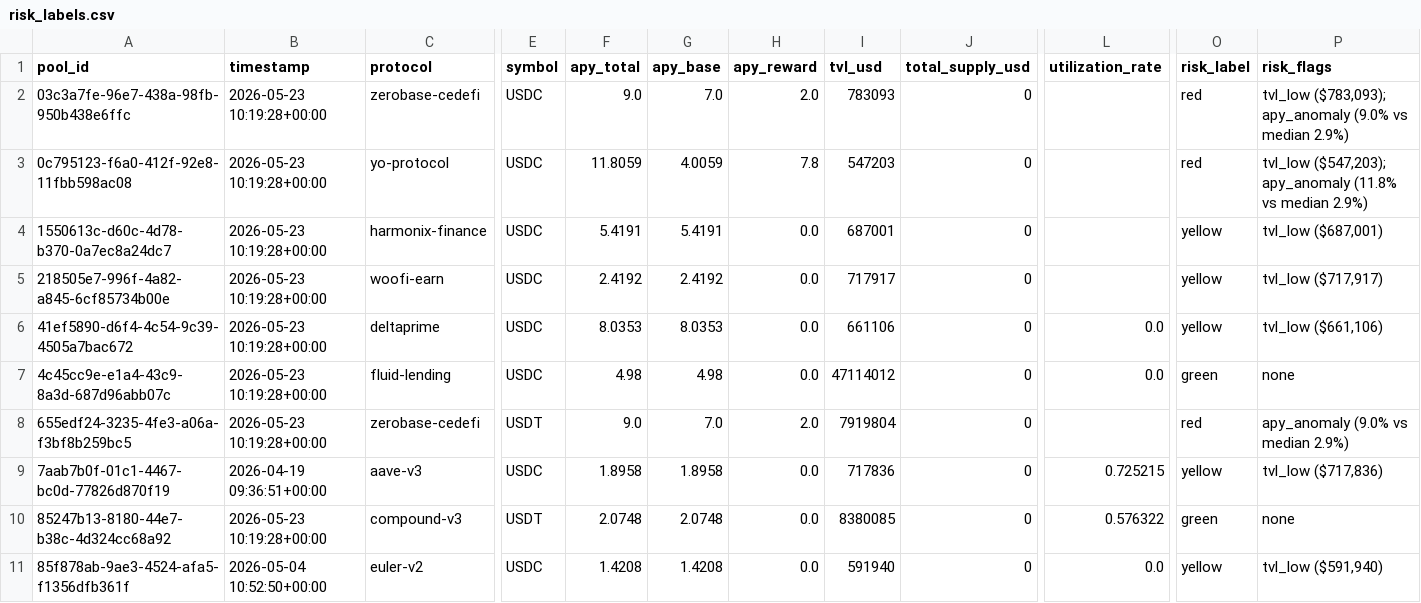
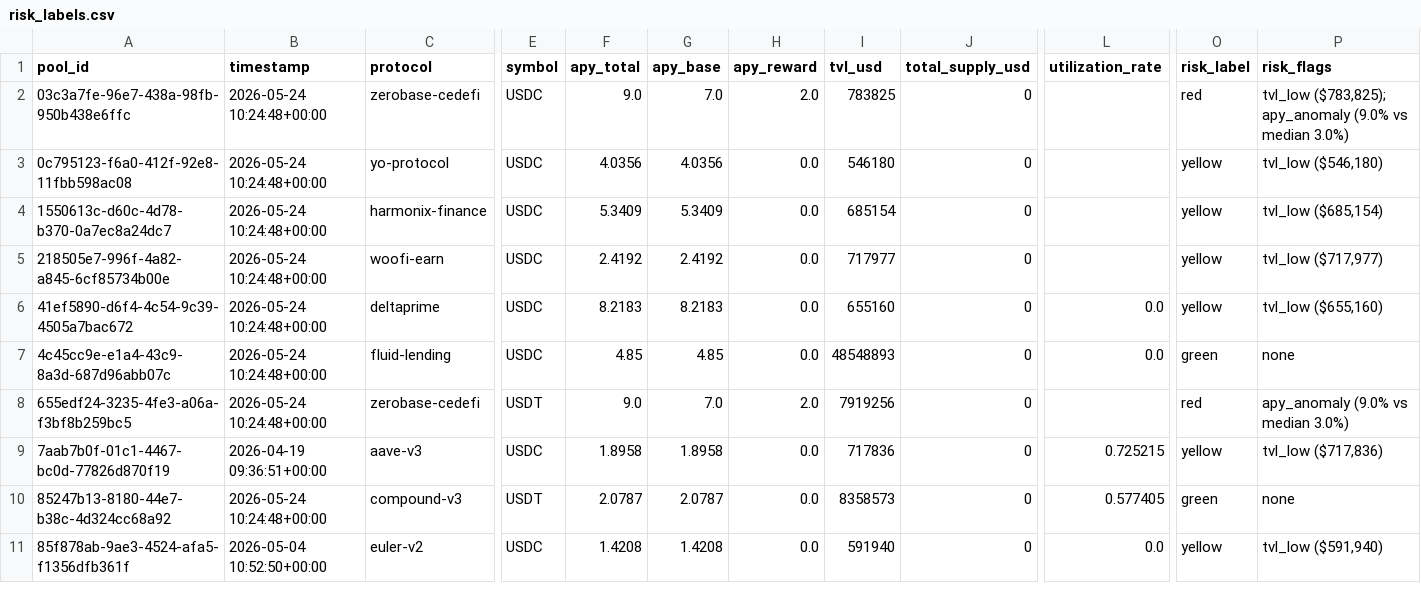
Before and after one commit to m-marcolazzeri/defi-monitor, a CSV file: data/risk_labels.csv, drawn as a sheet; only a part is shown, gaps mark what is left out; the diff covers the shown part only; the diff names each change by its address in the sheet, - before the commit and + after, or states it on an @@ line.

```diff
--- a/data/risk_labels.csv
+++ b/data/risk_labels.csv
-B2:B8 (timestamp): 2026-05-23 10:19:28+00:00
+B2:B8 (timestamp): 2026-05-24 10:24:48+00:00
-I2 (tvl_usd): 783093
+I2 (tvl_usd): 783825
-P2 (risk_flags): tvl_low ($783,093); apy_anomaly (9.0% vs median 2.9%)
+P2 (risk_flags): tvl_low ($783,825); apy_anomaly (9.0% vs median 3.0%)
-F3 (apy_total): 11.8059
+F3 (apy_total): 4.0356
-G3 (apy_base): 4.0059
+G3 (apy_base): 4.0356
-H3 (apy_reward): 7.8
+H3 (apy_reward): 0.0
-I3 (tvl_usd): 547203
+I3 (tvl_usd): 546180
-O3 (risk_label): red
+O3 (risk_label): yellow
-P3 (risk_flags): tvl_low ($547,203); apy_anomaly (11.8% vs median 2.9%)
+P3 (risk_flags): tvl_low ($546,180)
-F4 (apy_total): 5.4191
+F4 (apy_total): 5.3409
-G4 (apy_base): 5.4191
+G4 (apy_base): 5.3409
-I4 (tvl_usd): 687001
+I4 (tvl_usd): 685154
-P4 (risk_flags): tvl_low ($687,001)
+P4 (risk_flags): tvl_low ($685,154)
-I5 (tvl_usd): 717917
+I5 (tvl_usd): 717977
-P5 (risk_flags): tvl_low ($717,917)
+P5 (risk_flags): tvl_low ($717,977)
-F6 (apy_total): 8.0353
+F6 (apy_total): 8.2183
-G6 (apy_base): 8.0353
+G6 (apy_base): 8.2183
-I6 (tvl_usd): 661106
+I6 (tvl_usd): 655160
-P6 (risk_flags): tvl_low ($661,106)
+P6 (risk_flags): tvl_low ($655,160)
-F7 (apy_total): 4.98
+F7 (apy_total): 4.85
-G7 (apy_base): 4.98
+G7 (apy_base): 4.85
-I7 (tvl_usd): 47114012
+I7 (tvl_usd): 48548893
-I8 (tvl_usd): 7919804
+I8 (tvl_usd): 7919256
-P8 (risk_flags): apy_anomaly (9.0% vs median 2.9%)
+P8 (risk_flags): apy_anomaly (9.0% vs median 3.0%)
-B10 (timestamp): 2026-05-23 10:19:28+00:00
+B10 (timestamp): 2026-05-24 10:24:48+00:00
-F10 (apy_total): 2.0748
+F10 (apy_total): 2.0787
-G10 (apy_base): 2.0748
+G10 (apy_base): 2.0787
-I10 (tvl_usd): 8380085
+I10 (tvl_usd): 8358573
-L10 (utilization_rate): 0.576322
+L10 (utilization_rate): 0.577405
```
Also changed, not shown: 39 edited cells elsewhere in this file, data/anomalies.csv, data/multi_protocol.csv, 1 other file.
